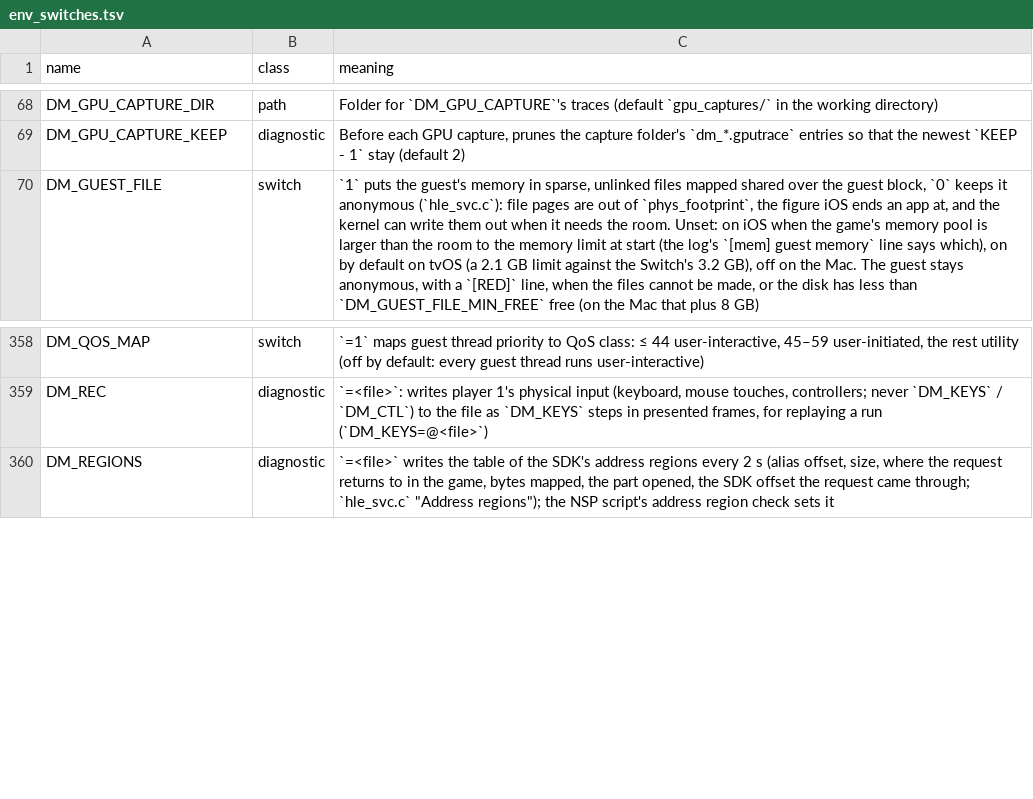
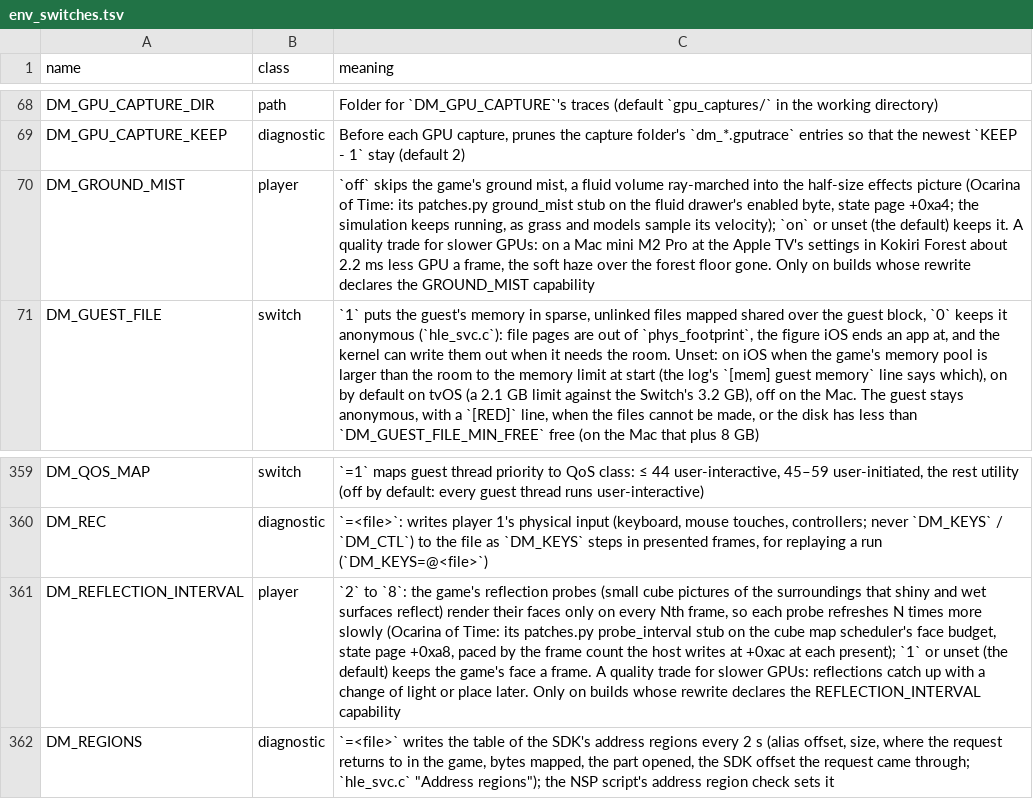
Before and after one commit to brad-n/TVPort, a TSV file: docs/env_switches.tsv, drawn as a sheet; only a part is shown, gaps mark what is left out; the diff names each change by its address in the sheet, - before the commit and + after, or states it on an @@ line.

Commit message:
Ocarina of Time: two quality options for slower GPUs, ground mist off (DM_GROUND_MIST) and reflection probe interval (DM_REFLECTION_INTERVAL), both off by default
Both are stubs of the game's frame step rule (patches.py), placed by their functions' fingerprints (others of the rule), and switched by state page fields the loader writes:
- DM_GROUND_MIST=off (+0xa4): the game's fluid volume drawer (v131072 main+0x26b110) reads its enabled byte as 0 and returns before drawing. Its half-size depth passes and the
  ray-marched mist draw (fragment 5ad65c0eefd09c7f) go; the simulation keeps running, as Foliage / Model shaders sample its velocity. Half rate and a lower resolution are not
  possible: the mist is added into the shared effects targets, cleared every frame.
- DM_REFLECTION_INTERVAL=2..8 (+0xa8): the cube map scheduler (main+0x33d6a0) gets a face budget of 0 on frames whose present count (+0xac, written by the host at each present)
  is not a multiple of the interval, so the probes' faces and filter chain run N times less often (the game's cycle: a face on each of 6 frames, the filter, one idle frame).
The rewriter declares the GROUND_MIST and REFLECTION_INTERVAL capabilities when it places them (a launcher row can show on fixups:<KEY>; not wired yet).

Measured on a Mac mini M2 Pro with the TV-like settings (balcony, the 657 frame shaders as tv-all builds them), each option toggled every 300 frames inside one run:
GPU per frame (summed command buffers) mist off 19.45 -> 17.25 ms; interval 2 / 4 / 8: -0.74 / -1.04 / -1.16 ms (span -0.88 / -1.51 / -2.06 ms). Mist off clears the haze
over the forest floor (thick at floor level); the probe levels give the same picture standing still.

Tests: test_oot_real_speed.py runs both stubs (unicorn): budget kept at 0 / 1, given only on every Nth frame otherwise, registers kept; the enabled byte read as 0 when off.

```diff
--- a/docs/env_switches.tsv
+++ b/docs/env_switches.tsv
+row 70: DM_GROUND_MIST | player | `off` skips the game's ground mist, a fluid volume ray-marched into the half-size effects picture (Ocarina of Time: its patches.py ground_mist stub on the fluid drawer's enabled byte, state page +0xa4; the simulation keeps running, as grass and models sample its velocity); `on` or unset (the default) keeps it. A quality trade for slower GPUs: on a Mac mini M2 Pro at the Apple TV's settings in Kokiri Forest about 2.2 ms less GPU a frame, the soft haze over the forest floor gone. Only on builds whose rewrite declares the GROUND_MIST capability
+row 361: DM_REFLECTION_INTERVAL | player | `2` to `8`: the game's reflection probes (small cube pictures of the surroundings that shiny and wet surfaces reflect) render their faces only on every Nth frame, so each probe refreshes N times more slowly (Ocarina of Time: its patches.py probe_interval stub on the cube map scheduler's face budget, state page +0xa8, paced by the frame count the host writes at +0xac at each present); `1` or unset (the default) keeps the game's face a frame. A quality trade for slower GPUs: reflections catch up with a change of light or place later. Only on builds whose rewrite declares the REFLECTION_INTERVAL capability
```
Also changed, not shown: 7 other files.
